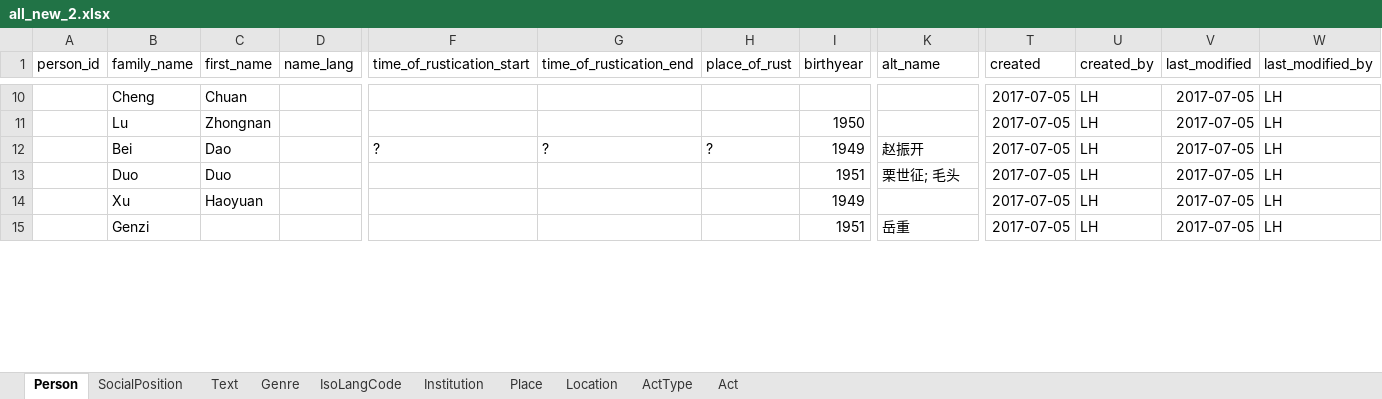
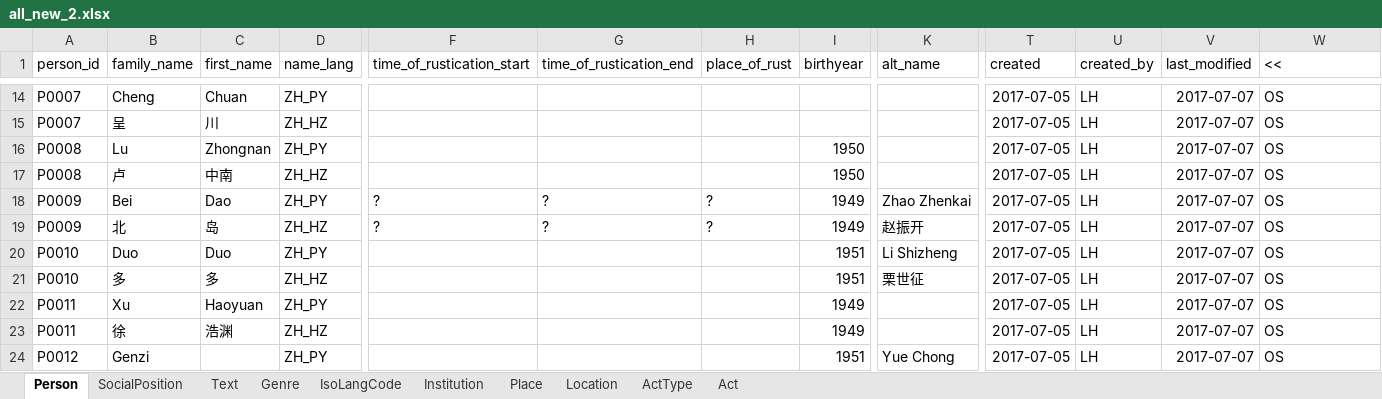
Before and after one commit to readchina/ReadAct, an Excel workbook: SRC/all_new_2.xlsx, sheet Person, drawn as a sheet; only a part is shown, gaps mark what is left out; values as stored, in another font and other column widths than the file's, no borders; addresses are those after the commit; rows hold the shown columns only; the diff covers the shown part only; the diff names each change by its address in the sheet, - before the commit and + after, or states it on an @@ line.

Commit message:
entries doubled
I have doubled the entries to include the Chinese names as well and adapted the alternate names as well.

```diff
--- a/SRC/all_new_2.xlsx (sheet Person)
+++ b/SRC/all_new_2.xlsx (sheet Person)
-W1: last_modified_by
+W1: <<
-A14 (person_id): (empty)
+A14 (person_id): P0007
-D14 (name_lang): (empty)
+D14 (name_lang): ZH_PY
-V14 (last_modified): 2017-07-05
+V14 (last_modified): 2017-07-07
-W14 (<<): LH
+W14 (<<): OS
+row 15: P0007 | 呈 | 川 | ZH_HZ |  |  |  |  |  | 2017-07-05 | LH | 2017-07-07 | OS
-A16 (person_id): (empty)
+A16 (person_id): P0008
-D16 (name_lang): (empty)
+D16 (name_lang): ZH_PY
-V16 (last_modified): 2017-07-05
+V16 (last_modified): 2017-07-07
-W16 (<<): LH
+W16 (<<): OS
+row 17: P0008 | 卢 | 中南 | ZH_HZ |  |  |  | 1950 |  | 2017-07-05 | LH | 2017-07-07 | OS
-A18 (person_id): (empty)
+A18 (person_id): P0009
-D18 (name_lang): (empty)
+D18 (name_lang): ZH_PY
-K18 (alt_name): 赵振开
+K18 (alt_name): Zhao Zhenkai
-V18 (last_modified): 2017-07-05
+V18 (last_modified): 2017-07-07
-W18 (<<): LH
+W18 (<<): OS
+row 19: P0009 | 北 | 岛 | ZH_HZ | ? | ? | ? | 1949 | 赵振开 | 2017-07-05 | LH | 2017-07-07 | OS
-A20 (person_id): (empty)
+A20 (person_id): P0010
-D20 (name_lang): (empty)
+D20 (name_lang): ZH_PY
-K20 (alt_name): 栗世征; 毛头
+K20 (alt_name): Li Shizheng
-V20 (last_modified): 2017-07-05
+V20 (last_modified): 2017-07-07
-W20 (<<): LH
+W20 (<<): OS
+row 21: P0010 | 多 | 多 | ZH_HZ |  |  |  | 1951 | 栗世征 | 2017-07-05 | LH | 2017-07-07 | OS
-A22 (person_id): (empty)
+A22 (person_id): P0011
-D22 (name_lang): (empty)
+D22 (name_lang): ZH_PY
-V22 (last_modified): 2017-07-05
+V22 (last_modified): 2017-07-07
-W22 (<<): LH
+W22 (<<): OS
+row 23: P0011 | 徐 | 浩渊 | ZH_HZ |  |  |  | 1949 |  | 2017-07-05 | LH | 2017-07-07 | OS
-A24 (person_id): (empty)
+A24 (person_id): P0012
-D24 (name_lang): (empty)
+D24 (name_lang): ZH_PY
-K24 (alt_name): 岳重
+K24 (alt_name): Yue Chong
-V24 (last_modified): 2017-07-05
+V24 (last_modified): 2017-07-07
-W24 (<<): LH
+W24 (<<): OS
```
Also changed, not shown: 69 added rows, 1 removed row, 285 edited cells and cell formats elsewhere in this sheet.
